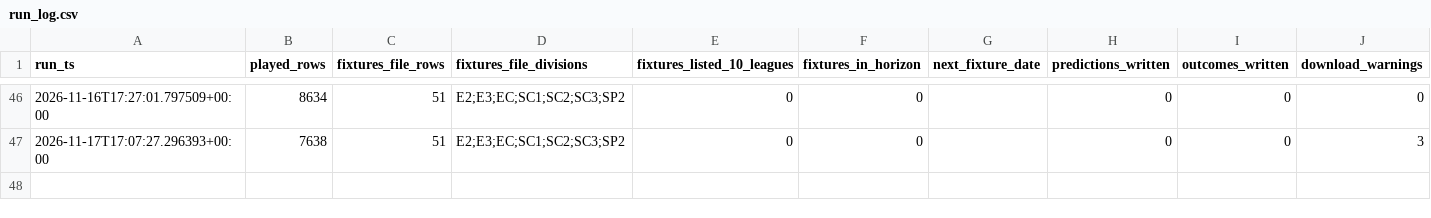
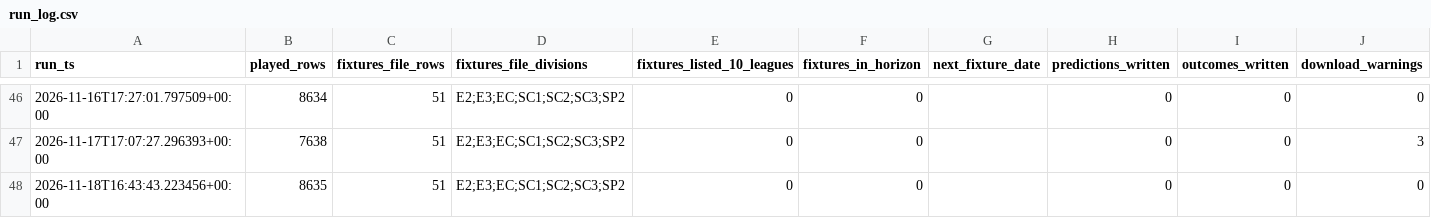
Before and after one commit to frazwil19-gif/prediction-markets-lab, a CSV file: research_shadow/corners/run_log.csv, drawn as a sheet; only a part is shown, gaps mark what is left out.

```diff
--- a/research_shadow/corners/run_log.csv
+++ b/research_shadow/corners/run_log.csv
@@ -47 +47,2 @@ run_ts,played_rows,fixtures_file_rows,fixtures_file_divisions,fixtures_listed_10
 2026-11-17T17:07:27.296393+00:00,7638,51,E2;E3;EC;SC1;SC2;SC3;SP2,0,0,,0,0,3
+2026-11-18T16:43:43.223456+00:00,8635,51,E2;E3;EC;SC1;SC2;SC3;SP2,0,0,,0,0,0
```
Also changed, not shown: 2 other files.
